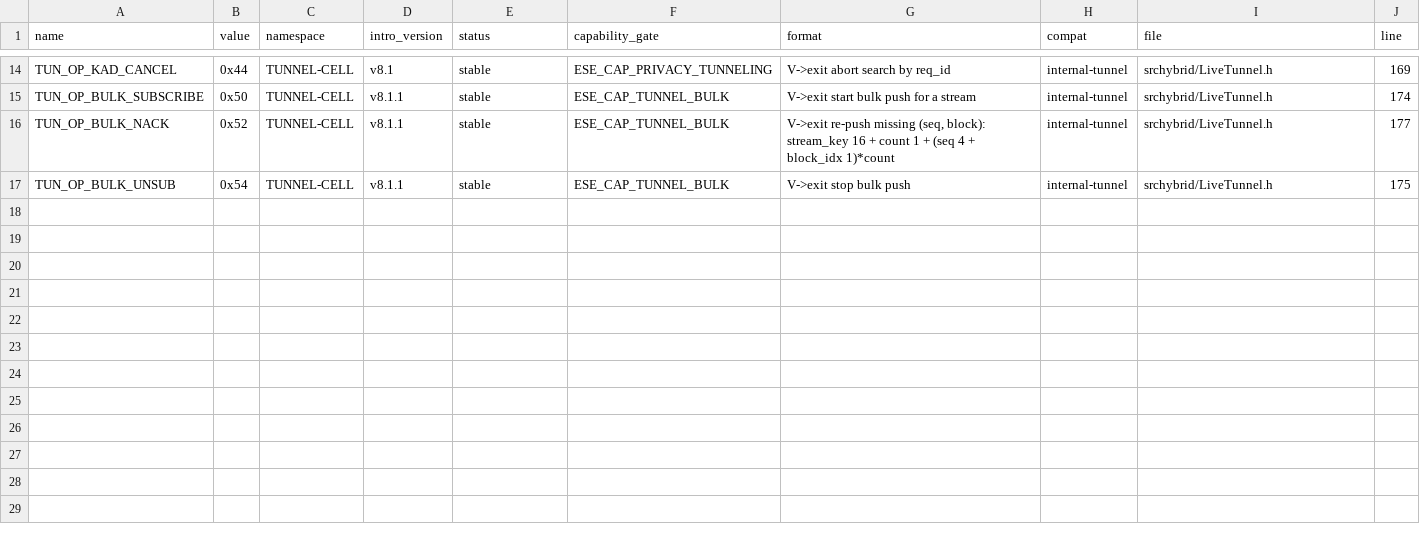
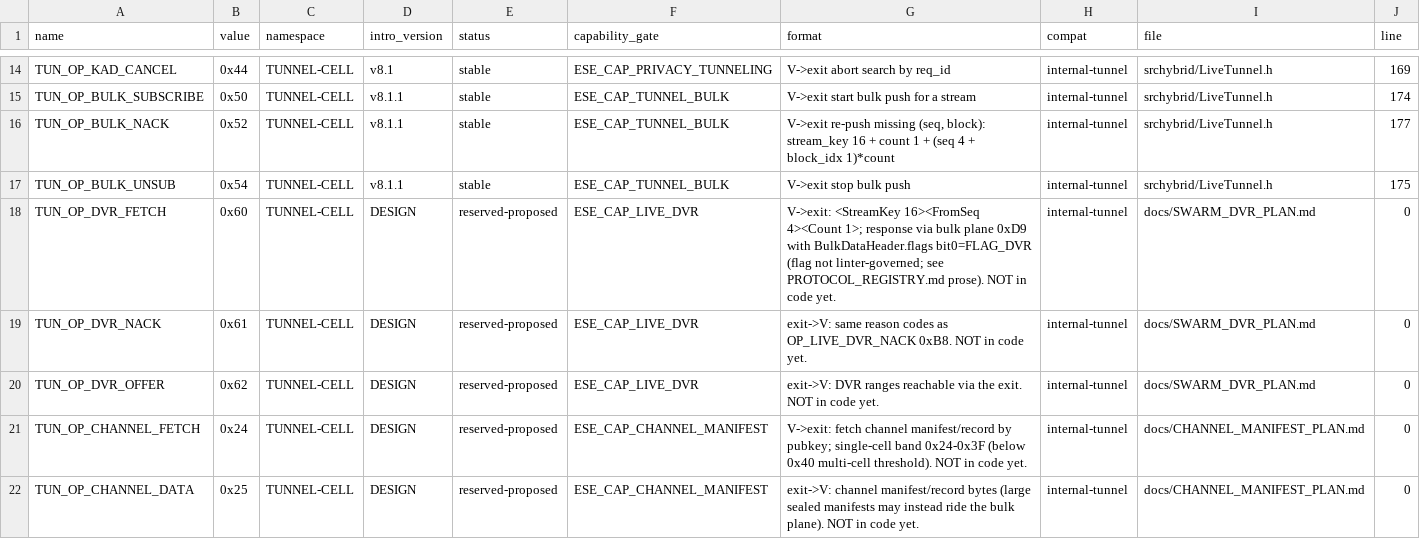
Before and after one commit to diad87/eMule-eSE-LiveTV, a CSV file: docs/protocol/TUNNEL_SERVICES.csv, drawn as a sheet; only a part is shown, gaps mark what is left out; the diff names each change by its address in the sheet, - before the commit and + after, or states it on an @@ line.

Commit message:
protocol: reserve Swarm DVR + channel-manifest opcodes/caps/tags (reserved-proposed)
Swarm DVR: OP_LIVE_DVR_OFFER/REQ/DATA/NACK 0xB5-0xB8 (EMULEPROT-CC), ESE_CAP_LIVE_DVR bit 22, TUN_OP_DVR_FETCH/NACK/OFFER 0x60-0x62. Channel manifest: TAG_ESE_CHANNEL_PK/COLL_SIG/COLL_REV/VOD_META 0x6F-0x72, ESE_CAP_CHANNEL_MANIFEST bit 23, TUN_OP_CHANNEL_FETCH/DATA 0x24/0x25 (single-cell band <0x40, not 0x63/0x64 which would force multi-cell framing). Docs-only, status reserved-proposed, no #defines yet. bit 22 (DVR) vs bit 23 (channels) de-conflicted. Linter green: 122 entries, exit 0.

```diff
--- a/docs/protocol/TUNNEL_SERVICES.csv
+++ b/docs/protocol/TUNNEL_SERVICES.csv
+row 18: TUN_OP_DVR_FETCH | 0x60 | TUNNEL-CELL | DESIGN | reserved-proposed | ESE_CAP_LIVE_DVR | V->exit: <StreamKey 16><FromSeq 4><Count 1>; response via bulk plane 0xD9 with BulkDataHeader.flags bit0=FLAG_DVR (flag not linter-governed; see PROTOCOL_REGISTRY.md prose). NOT in code yet. | internal-tunnel | docs/SWARM_DVR_PLAN.md | 0
+row 19: TUN_OP_DVR_NACK | 0x61 | TUNNEL-CELL | DESIGN | reserved-proposed | ESE_CAP_LIVE_DVR | exit->V: same reason codes as OP_LIVE_DVR_NACK 0xB8. NOT in code yet. | internal-tunnel | docs/SWARM_DVR_PLAN.md | 0
+row 20: TUN_OP_DVR_OFFER | 0x62 | TUNNEL-CELL | DESIGN | reserved-proposed | ESE_CAP_LIVE_DVR | exit->V: DVR ranges reachable via the exit. NOT in code yet. | internal-tunnel | docs/SWARM_DVR_PLAN.md | 0
+row 21: TUN_OP_CHANNEL_FETCH | 0x24 | TUNNEL-CELL | DESIGN | reserved-proposed | ESE_CAP_CHANNEL_MANIFEST | V->exit: fetch channel manifest/record by pubkey; single-cell band 0x24-0x3F (below 0x40 multi-cell threshold). NOT in code yet. | internal-tunnel | docs/CHANNEL_MANIFEST_PLAN.md | 0
+row 22: TUN_OP_CHANNEL_DATA | 0x25 | TUNNEL-CELL | DESIGN | reserved-proposed | ESE_CAP_CHANNEL_MANIFEST | exit->V: channel manifest/record bytes (large sealed manifests may instead ride the bulk plane). NOT in code yet. | internal-tunnel | docs/CHANNEL_MANIFEST_PLAN.md | 0
```
Also changed, not shown: docs/protocol/CAPABILITIES.csv, docs/protocol/OPCODES.csv, 2 other files.
